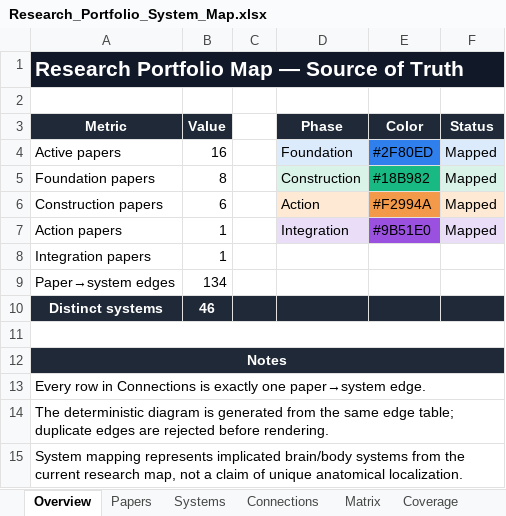
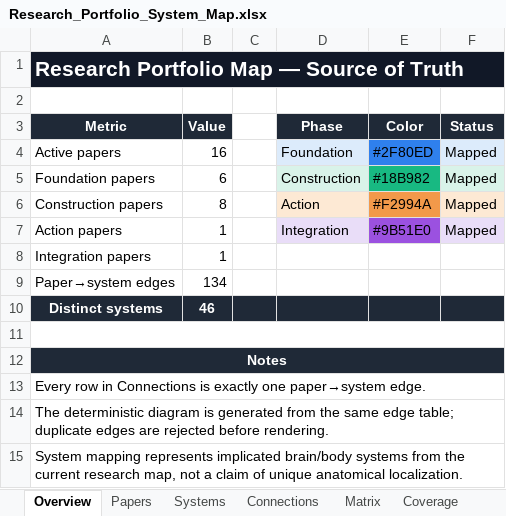
Before and after one commit to hortanica/hortanica-website, an Excel workbook: research/DHE_map/Research_Portfolio_System_Map.xlsx, sheet Overview, drawn as a sheet; values as stored, in another font and other column widths than the file's, no borders; the diff names each change by its address in the sheet, - before the commit and + after, or states it on an @@ line.

```diff
--- a/research/DHE_map/Research_Portfolio_System_Map.xlsx (sheet Overview)
+++ b/research/DHE_map/Research_Portfolio_System_Map.xlsx (sheet Overview)
-B5 (Value): 8
+B5 (Value): 6
-B6 (Value): 6
+B6 (Value): 8
```
Also changed, not shown: sheet Connections, sheet Matrix, sheet Papers, sheet Coverage, sheet Systems, sheet Paper Descriptions, formulas that keep their value, charts or pictures, 8 other files.
